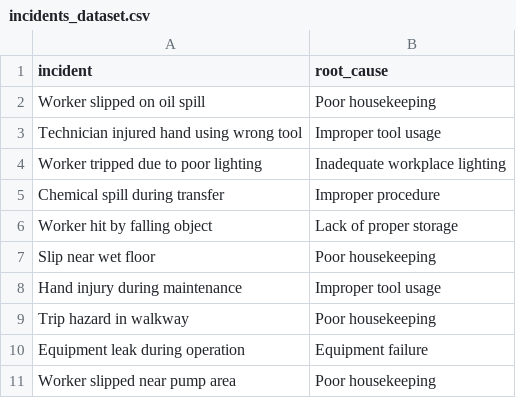
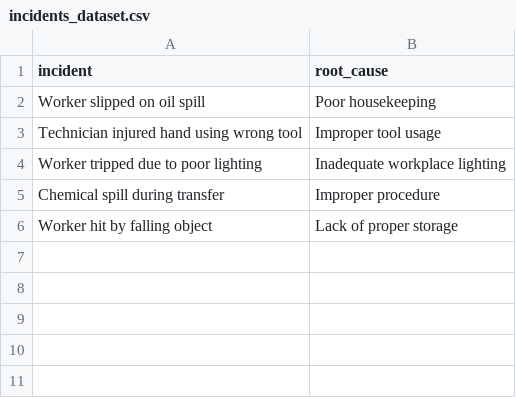
Before and after one commit to naveenkumar921995-cmd/AI-Incident-Report-Generator, a CSV file: data/incidents_dataset.csv, drawn as a sheet; the diff names each change by its address in the sheet, - before the commit and + after, or states it on an @@ line.

Commit message:
Update incidents_dataset.csv

```diff
--- a/data/incidents_dataset.csv
+++ b/data/incidents_dataset.csv
-row 7: Slip near wet floor | Poor housekeeping
-row 8: Hand injury during maintenance | Improper tool usage
-row 9: Trip hazard in walkway | Poor housekeeping
-row 10: Equipment leak during operation | Equipment failure
-row 11: Worker slipped near pump area | Poor housekeeping
```
